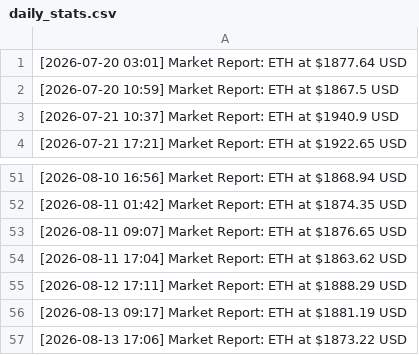
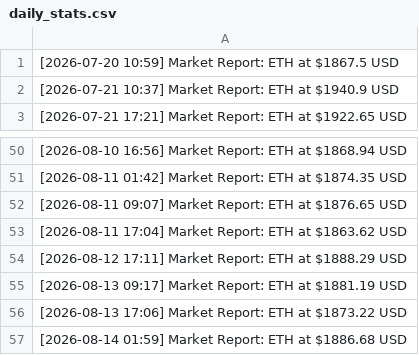
Before and after one commit to turgenevaalisa853/testnet, a CSV file: daily_stats.csv, drawn as a sheet; only a part is shown, gaps mark what is left out; removed rows and columns are numbered as before the commit, all else as after; the diff names each change by its address in the sheet, - before the commit and + after, or states it on an @@ line.

Commit message:
data: eth price update 2026-08-14 01:59 [skip ci]

```diff
--- a/daily_stats.csv
+++ b/daily_stats.csv
-row 1: [2026-07-20 03:01] Market Report: ETH at $1877.64 USD
+row 57: [2026-08-14 01:59] Market Report: ETH at $1886.68 USD
```
